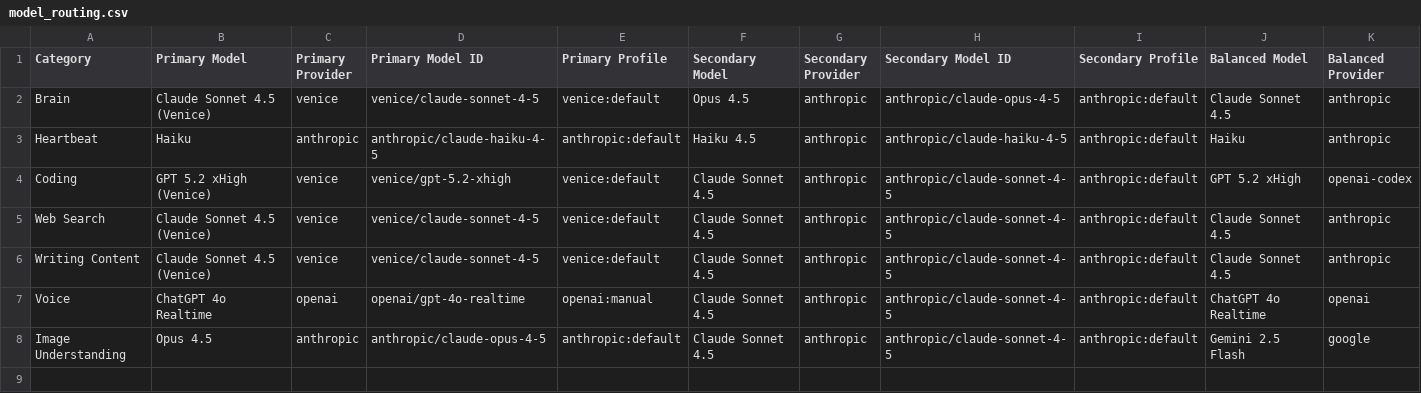
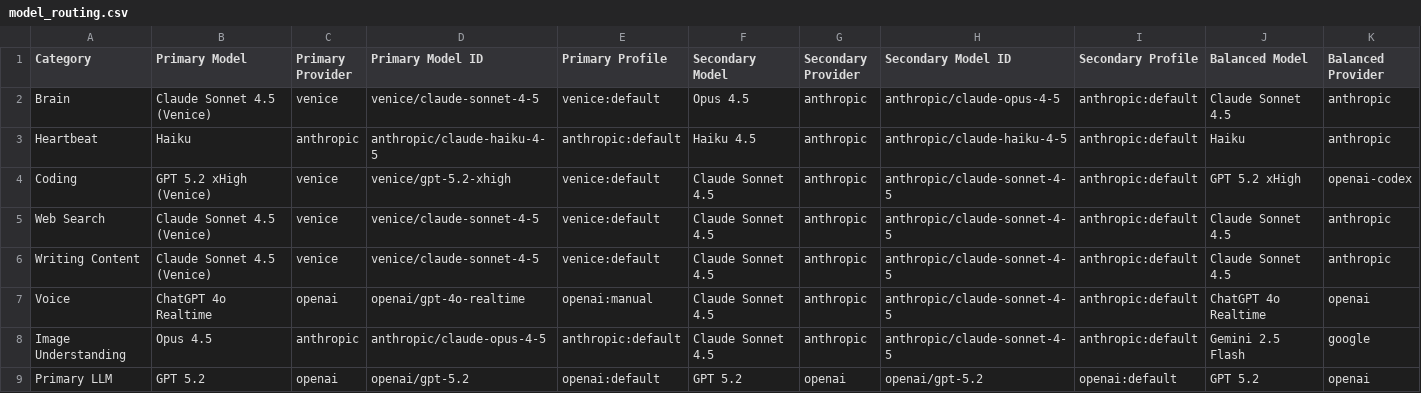
Before and after one commit to ambushalgorithm/openclaw-skill-llm-router, a CSV file: config/model_routing.csv, drawn as a sheet; only a part is shown; rows hold the shown columns only; the diff names each change by its address in the sheet, - before the commit and + after, or states it on an @@ line.

Commit message:
Infer category from transcript headers; add Primary LLM category

```diff
--- a/config/model_routing.csv
+++ b/config/model_routing.csv
+row 9: Primary LLM | GPT 5.2 | openai | openai/gpt-5.2 | openai:default | GPT 5.2 | openai | openai/gpt-5.2 | openai:default | GPT 5.2 | openai
```
Also changed, not shown: 1 other file.
